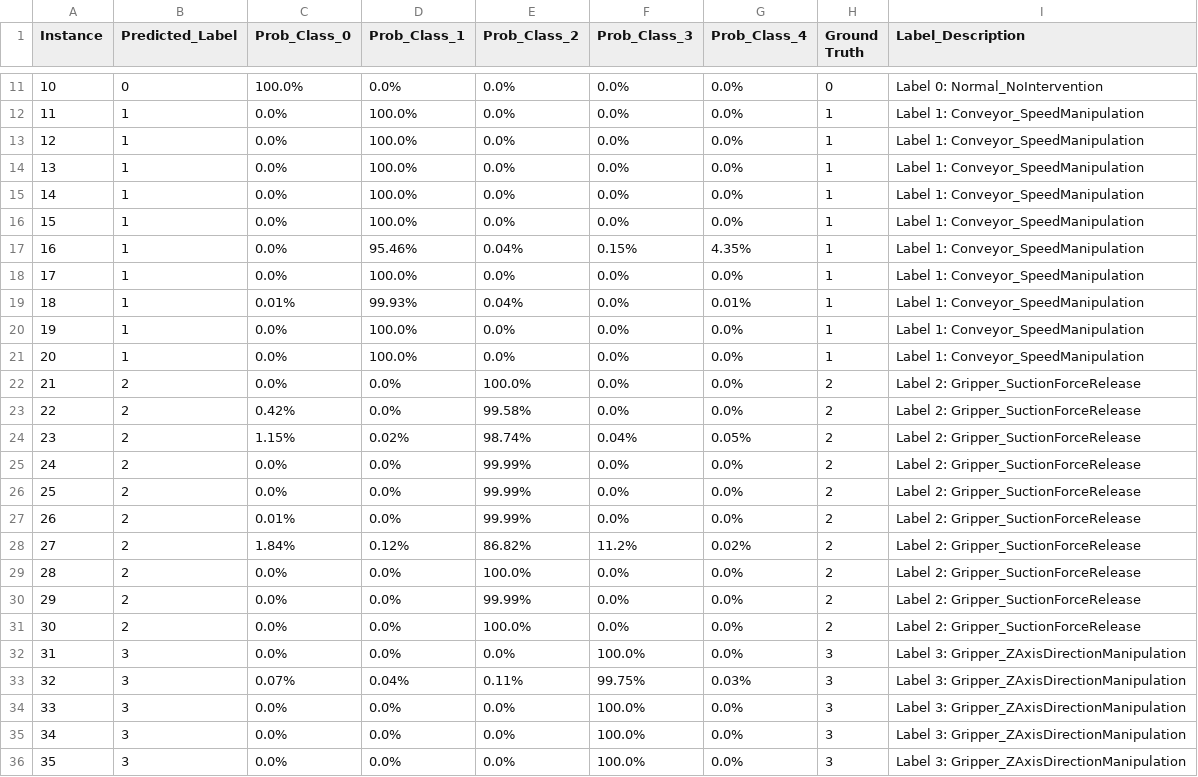
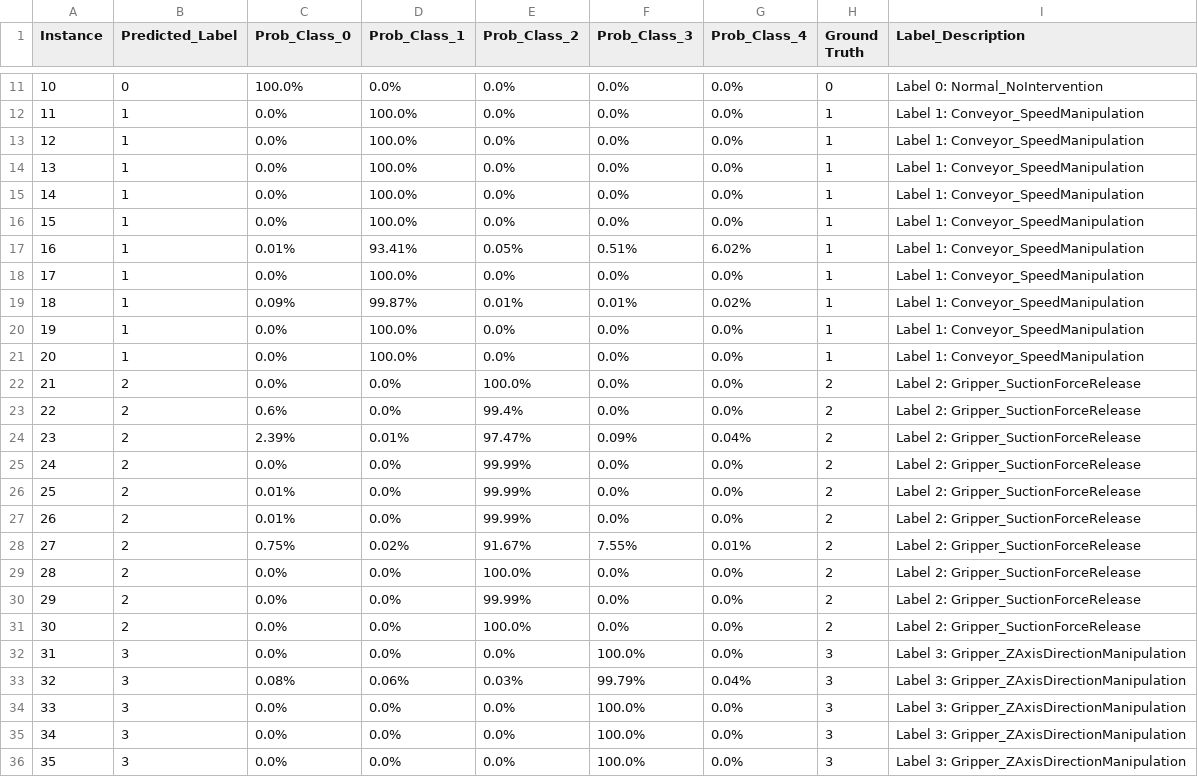
Before and after one commit to carolsworld/NX_TSC, a CSV file: results/OTprocessModelDevelopment/NX_process_predictions_all60_with_label.csv, drawn as a sheet; only a part is shown, gaps mark what is left out; the diff covers the shown part only.

```diff
--- a/results/OTprocessModelDevelopment/NX_process_predictions_all60_with_label.csv
+++ b/results/OTprocessModelDevelopment/NX_process_predictions_all60_with_label.csv
@@ -16,5 +16,5 @@ Instance,Predicted_Label,Prob_Class_0,Prob_Class_1,Prob_Class_2,Prob_Class_3,Pro
 15,1,0.0%,100.0%,0.0%,0.0%,0.0%,1,Label 1: Conveyor_SpeedManipulation
-16,1,0.0%,95.46%,0.04%,0.15%,4.35%,1,Label 1: Conveyor_SpeedManipulation
+16,1,0.01%,93.41%,0.05%,0.51%,6.02%,1,Label 1: Conveyor_SpeedManipulation
 17,1,0.0%,100.0%,0.0%,0.0%,0.0%,1,Label 1: Conveyor_SpeedManipulation
-18,1,0.01%,99.93%,0.04%,0.0%,0.01%,1,Label 1: Conveyor_SpeedManipulation
+18,1,0.09%,99.87%,0.01%,0.01%,0.02%,1,Label 1: Conveyor_SpeedManipulation
 19,1,0.0%,100.0%,0.0%,0.0%,0.0%,1,Label 1: Conveyor_SpeedManipulation
@@ -22,8 +22,8 @@ Instance,Predicted_Label,Prob_Class_0,Prob_Class_1,Prob_Class_2,Prob_Class_3,Pro
 21,2,0.0%,0.0%,100.0%,0.0%,0.0%,2,Label 2: Gripper_SuctionForceRelease
-22,2,0.42%,0.0%,99.58%,0.0%,0.0%,2,Label 2: Gripper_SuctionForceRelease
-23,2,1.15%,0.02%,98.74%,0.04%,0.05%,2,Label 2: Gripper_SuctionForceRelease
+22,2,0.6%,0.0%,99.4%,0.0%,0.0%,2,Label 2: Gripper_SuctionForceRelease
+23,2,2.39%,0.01%,97.47%,0.09%,0.04%,2,Label 2: Gripper_SuctionForceRelease
 24,2,0.0%,0.0%,99.99%,0.0%,0.0%,2,Label 2: Gripper_SuctionForceRelease
-25,2,0.0%,0.0%,99.99%,0.0%,0.0%,2,Label 2: Gripper_SuctionForceRelease
+25,2,0.01%,0.0%,99.99%,0.0%,0.0%,2,Label 2: Gripper_SuctionForceRelease
 26,2,0.01%,0.0%,99.99%,0.0%,0.0%,2,Label 2: Gripper_SuctionForceRelease
-27,2,1.84%,0.12%,86.82%,11.2%,0.02%,2,Label 2: Gripper_SuctionForceRelease
+27,2,0.75%,0.02%,91.67%,7.55%,0.01%,2,Label 2: Gripper_SuctionForceRelease
 28,2,0.0%,0.0%,100.0%,0.0%,0.0%,2,Label 2: Gripper_SuctionForceRelease
@@ -32,3 +32,3 @@ Instance,Predicted_Label,Prob_Class_0,Prob_Class_1,Prob_Class_2,Prob_Class_3,Pro
 31,3,0.0%,0.0%,0.0%,100.0%,0.0%,3,Label 3: Gripper_ZAxisDirectionManipulation
-32,3,0.07%,0.04%,0.11%,99.75%,0.03%,3,Label 3: Gripper_ZAxisDirectionManipulation
+32,3,0.08%,0.06%,0.03%,99.79%,0.04%,3,Label 3: Gripper_ZAxisDirectionManipulation
 33,3,0.0%,0.0%,0.0%,100.0%,0.0%,3,Label 3: Gripper_ZAxisDirectionManipulation
```
Also changed, not shown: 78 edited cells elsewhere in this file, results/OTprocessModelDevelopment/NX_unknown_prediction_result_with_probability.csv, 1 other file.
